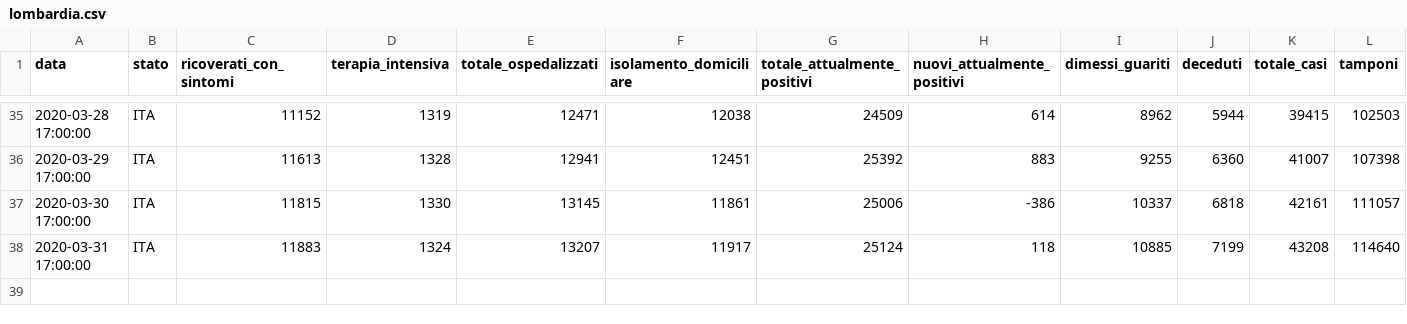
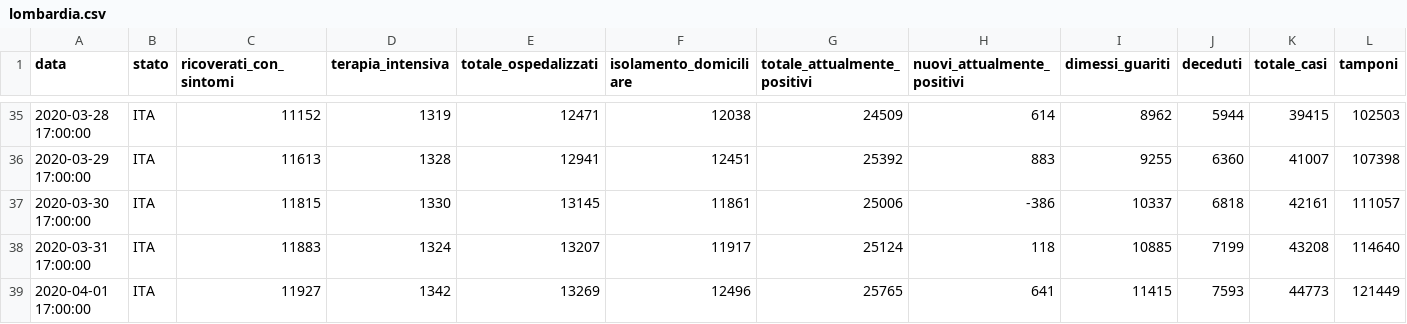
Before and after one commit to camposanto95/prova, a CSV file: lombardia.csv, drawn as a sheet; only a part is shown, gaps mark what is left out.

Commit message:
Update lombardia.csv

```diff
--- a/lombardia.csv
+++ b/lombardia.csv
@@ -38 +38,2 @@ data,stato,ricoverati_con_sintomi,terapia_intensiva,totale_ospedalizzati,isolame
 2020-03-31 17:00:00,ITA,11883,1324,13207,11917,25124,118,10885,7199,43208,114640
+2020-04-01 17:00:00,ITA,11927,1342,13269,12496,25765,641,11415,7593,44773,121449
```
